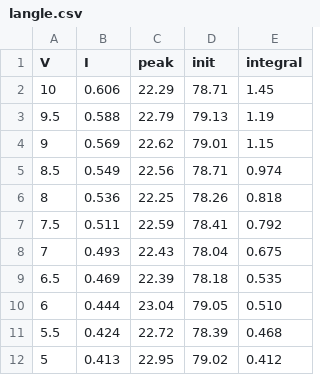
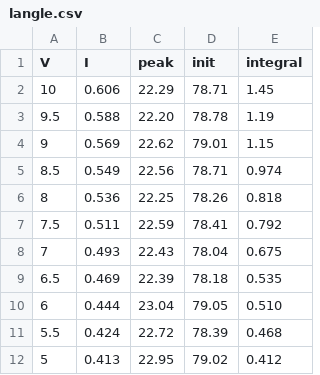
Before and after one commit to SahilBas2005/Physics224, a CSV file: Blackbody Radiation/langle.csv, drawn as a sheet.

```diff
--- a/Blackbody Radiation/langle.csv
+++ b/Blackbody Radiation/langle.csv
@@ -2,3 +2,3 @@ V,I,peak,init,integral
 10,0.606,22.29,78.71,1.45
-9.5,0.588,22.79,79.13,1.19
+9.5,0.588,22.20,78.78,1.19
 9,0.569,22.62,79.01,1.15
```
Also changed, not shown: 7 other files.
